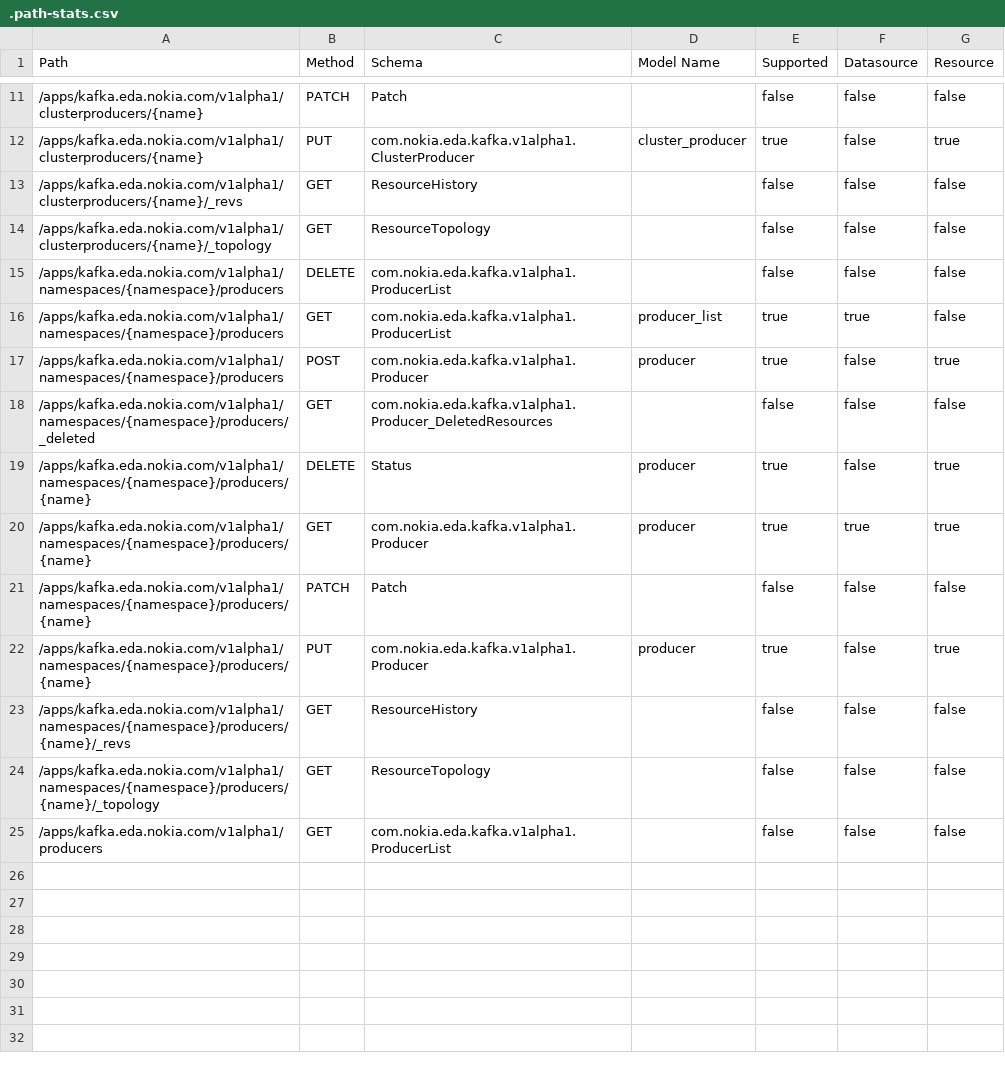
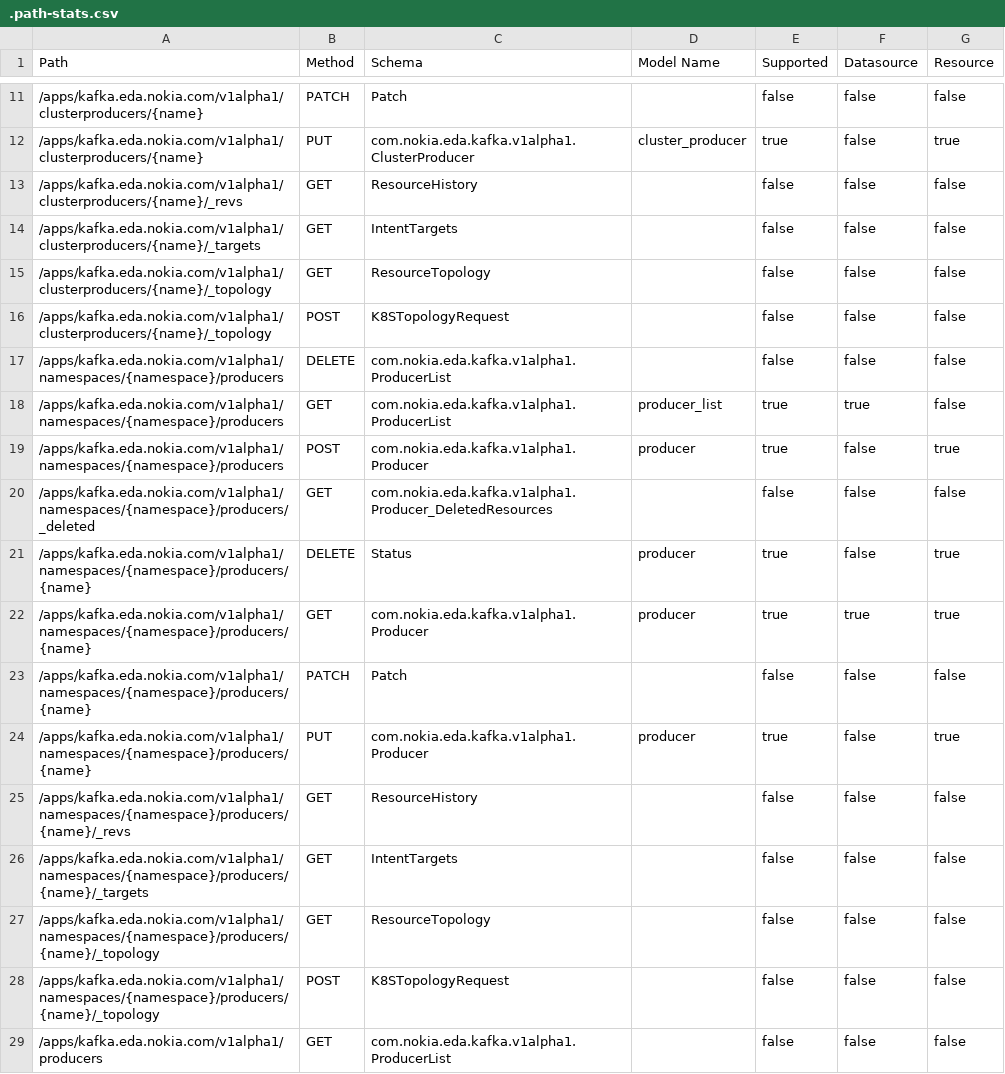
Before and after one commit to nokia-eda/terraform-provider-kafka-v1alpha1, a CSV file: .path-stats.csv, drawn as a sheet; only a part is shown, gaps mark what is left out; the diff names each change by its address in the sheet, - before the commit and + after, or states it on an @@ line.

```diff
--- a/.path-stats.csv
+++ b/.path-stats.csv
+row 14: /apps/kafka.eda.nokia.com/v1alpha1/clusterproducers/{name}/_targets | GET | IntentTargets |  | false | false | false
+row 16: /apps/kafka.eda.nokia.com/v1alpha1/clusterproducers/{name}/_topology | POST | K8STopologyRequest |  | false | false | false
+row 26: /apps/kafka.eda.nokia.com/v1alpha1/namespaces/{namespace}/producers/{name}/_targets | GET | IntentTargets |  | false | false | false
+row 28: /apps/kafka.eda.nokia.com/v1alpha1/namespaces/{namespace}/producers/{name}/_topology | POST | K8STopologyRequest |  | false | false | false
```
Also changed, not shown: 26 other files.
